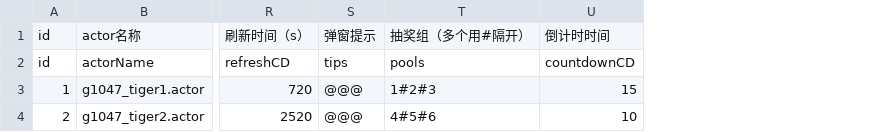
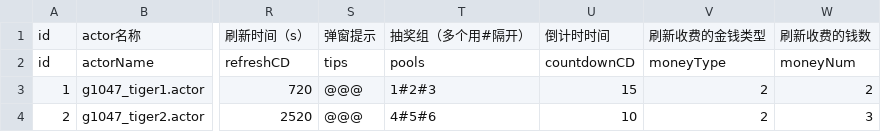
Before and after one commit to heliaoyuan10086/Game, a CSV file: BlockCity/tigerLottery.csv, drawn as a sheet; only a part is shown, gaps mark what is left out; the diff names each change by its address in the sheet, - before the commit and + after, or states it on an @@ line.

Commit message:
老虎机配置添加刷新收费钱的类型和数值

```diff
--- a/BlockCity/tigerLottery.csv
+++ b/BlockCity/tigerLottery.csv
+column V, rows 1-4: 刷新收费的金钱类型 | moneyType | 2 | 2
+column W, rows 1-4: 刷新收费的钱数 | moneyNum | 2 | 3
```
